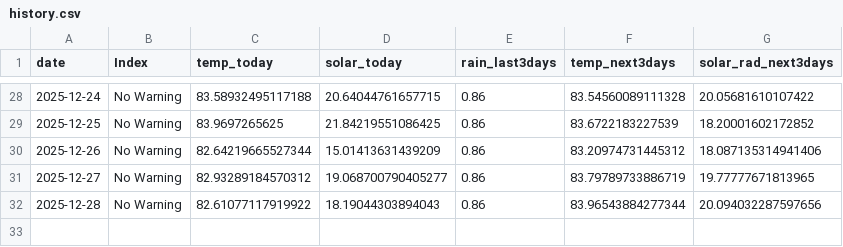
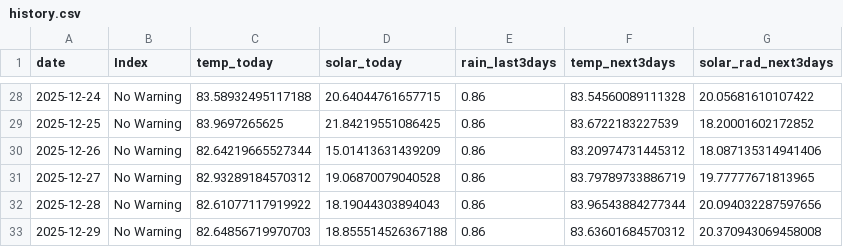
Before and after one commit to pacioos/palau-dashboard, a CSV file: data/history.csv, drawn as a sheet; only a part is shown, gaps mark what is left out.

```diff
--- a/data/history.csv
+++ b/data/history.csv
@@ -30,3 +30,4 @@ date,Index,temp_today,solar_today,rain_last3days,temp_next3days,solar_rad_next3d
 2025-12-26,No Warning,82.64219665527344,15.01413631439209,0.86,83.20974731445312,18.087135314941406
-2025-12-27,No Warning,82.93289184570312,19.068700790405277,0.86,83.79789733886719,19.77777671813965
+2025-12-27,No Warning,82.93289184570312,19.06870079040528,0.86,83.79789733886719,19.77777671813965
 2025-12-28,No Warning,82.61077117919922,18.19044303894043,0.86,83.96543884277344,20.094032287597656
+2025-12-29,No Warning,82.64856719970703,18.855514526367188,0.86,83.63601684570312,20.370943069458008
```
Also changed, not shown: 1 other file.
